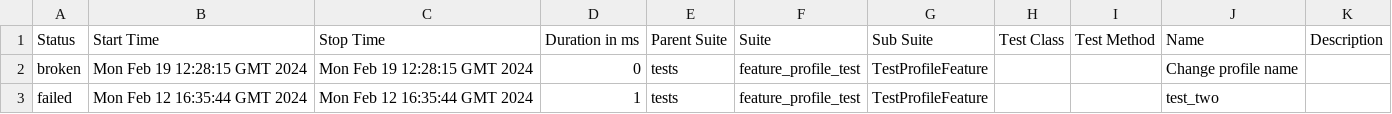
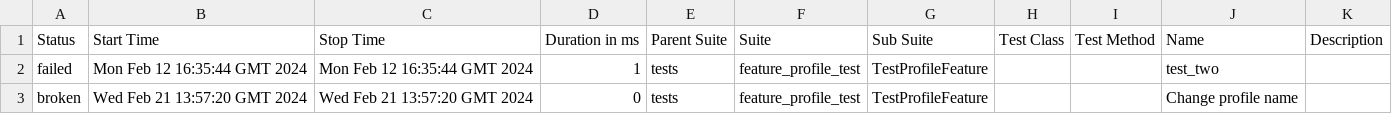
Before and after one commit to Rustambek-dot/LiveCoding, a CSV file: data/suites.csv, drawn as a sheet; removed rows and columns are numbered as before the commit, all else as after; the diff names each change by its address in the sheet, - before the commit and + after, or states it on an @@ line.

```diff
--- a/data/suites.csv
+++ b/data/suites.csv
-row 2: broken | Mon Feb 19 12:28:15 GMT 2024 | Mon Feb 19 12:28:15 GMT 2024 | 0 | tests | feature_profile_test | TestProfileFeature |  |  | Change profile name
+row 3: broken | Wed Feb 21 13:57:20 GMT 2024 | Wed Feb 21 13:57:20 GMT 2024 | 0 | tests | feature_profile_test | TestProfileFeature |  |  | Change profile name
```
Also changed, not shown: 26 other files.
